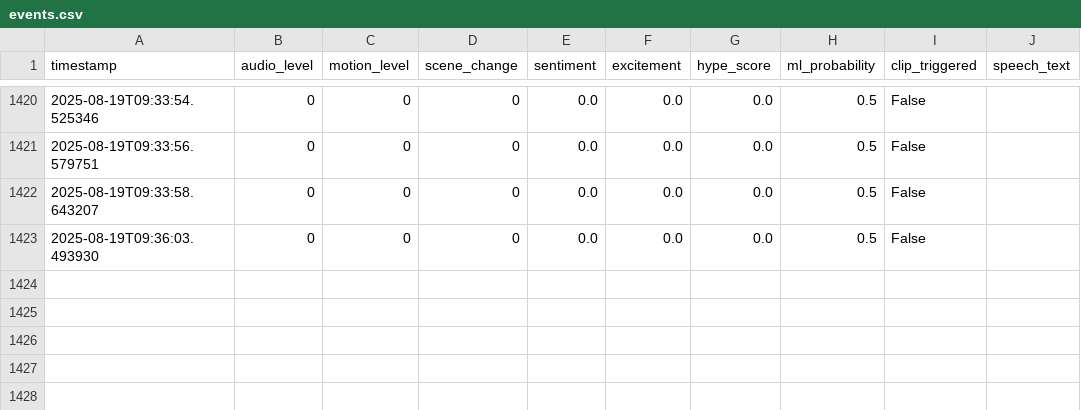
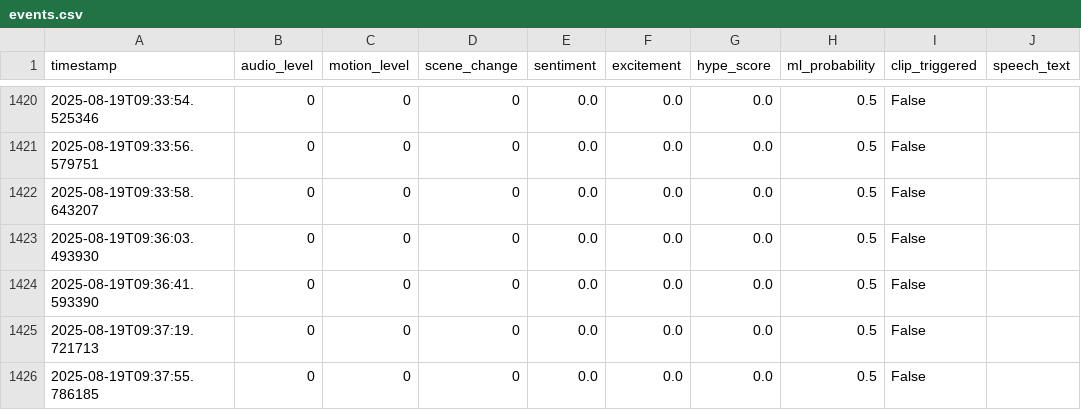
Before and after one commit to Atmsamma/cliplive, a CSV file: data/events.csv, drawn as a sheet; only a part is shown, gaps mark what is left out.

```diff
--- a/data/events.csv
+++ b/data/events.csv
@@ -1423 +1423,4 @@ timestamp,audio_level,motion_level,scene_change,sentiment,excitement,hype_score,
 2025-08-19T09:36:03.493930,0,0,0,0.0,0.0,0.0,0.5,False,
+2025-08-19T09:36:41.593390,0,0,0,0.0,0.0,0.0,0.5,False,
+2025-08-19T09:37:19.721713,0,0,0,0.0,0.0,0.0,0.5,False,
+2025-08-19T09:37:55.786185,0,0,0,0.0,0.0,0.0,0.5,False,
```
